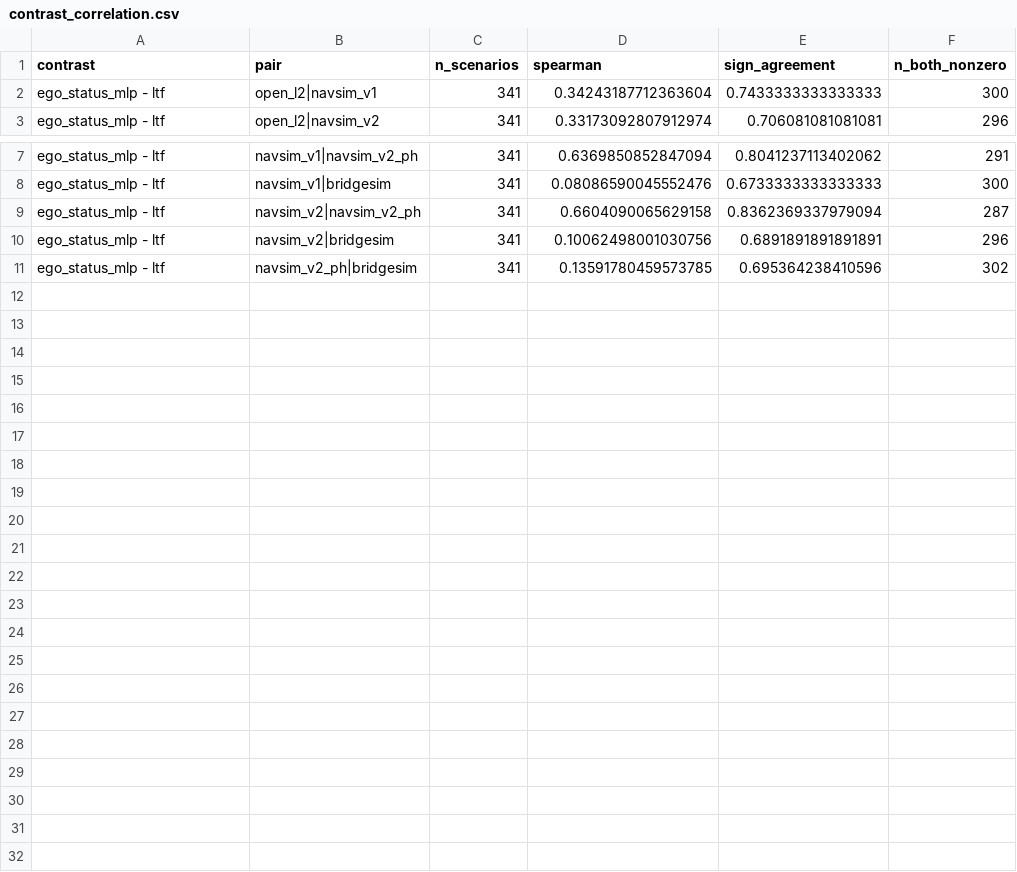
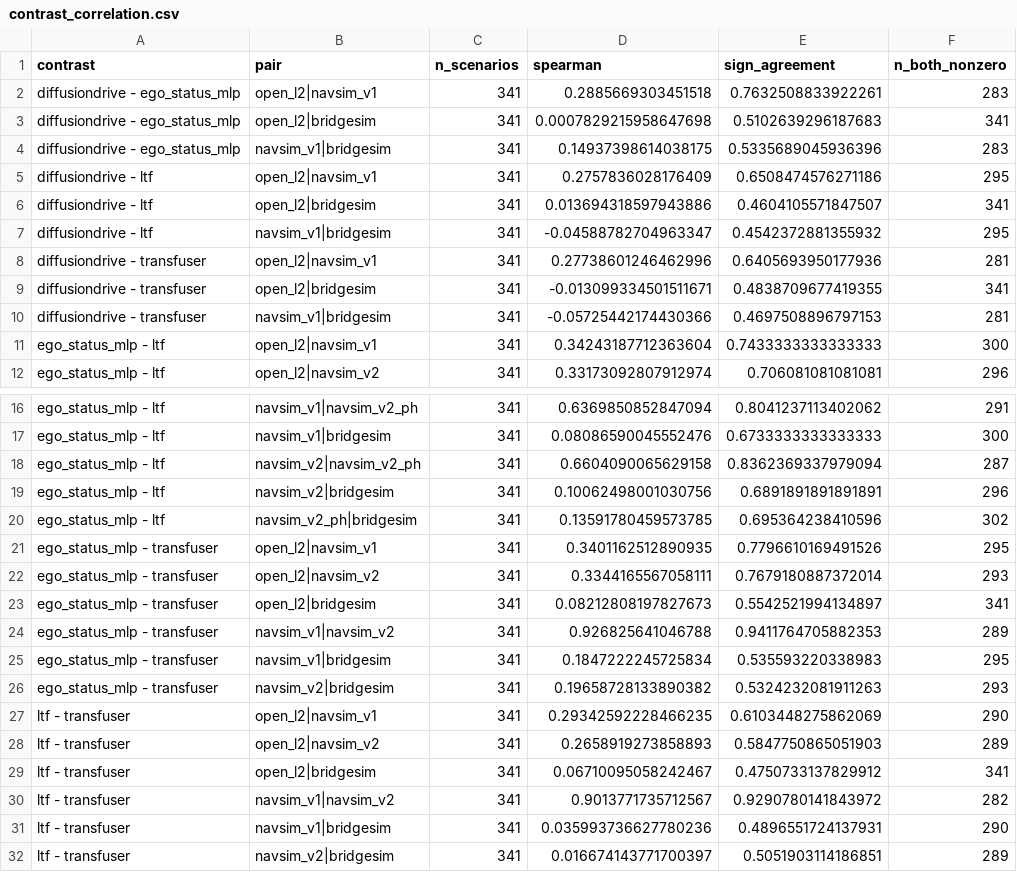
Before and after one commit to digontobiswas/Who-Evaluates-the-Evaluators, a CSV file: results/analysis/final_v2/shared_v2/contrast_correlation.csv, drawn as a sheet; only a part is shown, gaps mark what is left out.

```diff
--- a/results/analysis/final_v2/shared_v2/contrast_correlation.csv
+++ b/results/analysis/final_v2/shared_v2/contrast_correlation.csv
@@ -1,2 +1,11 @@
 contrast,pair,n_scenarios,spearman,sign_agreement,n_both_nonzero
+diffusiondrive - ego_status_mlp,open_l2|navsim_v1,341,0.2885669303451518,0.7632508833922261,283
+diffusiondrive - ego_status_mlp,open_l2|bridgesim,341,0.0007829215958647698,0.5102639296187683,341
+diffusiondrive - ego_status_mlp,navsim_v1|bridgesim,341,0.14937398614038175,0.5335689045936396,283
+diffusiondrive - ltf,open_l2|navsim_v1,341,0.2757836028176409,0.6508474576271186,295
+diffusiondrive - ltf,open_l2|bridgesim,341,0.013694318597943886,0.4604105571847507,341
+diffusiondrive - ltf,navsim_v1|bridgesim,341,-0.04588782704963347,0.4542372881355932,295
+diffusiondrive - transfuser,open_l2|navsim_v1,341,0.27738601246462996,0.6405693950177936,281
+diffusiondrive - transfuser,open_l2|bridgesim,341,-0.013099334501511671,0.4838709677419355,341
+diffusiondrive - transfuser,navsim_v1|bridgesim,341,-0.05725442174430366,0.4697508896797153,281
 ego_status_mlp - ltf,open_l2|navsim_v1,341,0.34243187712363604,0.7433333333333333,300
@@ -11 +20,13 @@ ego_status_mlp - ltf,navsim_v2|bridgesim,341,0.10062498001030756,0.6891891891891
 ego_status_mlp - ltf,navsim_v2_ph|bridgesim,341,0.13591780459573785,0.695364238410596,302
+ego_status_mlp - transfuser,open_l2|navsim_v1,341,0.3401162512890935,0.7796610169491526,295
+ego_status_mlp - transfuser,open_l2|navsim_v2,341,0.3344165567058111,0.7679180887372014,293
+ego_status_mlp - transfuser,open_l2|bridgesim,341,0.08212808197827673,0.5542521994134897,341
+ego_status_mlp - transfuser,navsim_v1|navsim_v2,341,0.926825641046788,0.9411764705882353,289
+ego_status_mlp - transfuser,navsim_v1|bridgesim,341,0.1847222245725834,0.535593220338983,295
+ego_status_mlp - transfuser,navsim_v2|bridgesim,341,0.19658728133890382,0.5324232081911263,293
+ltf - transfuser,open_l2|navsim_v1,341,0.29342592228466235,0.6103448275862069,290
+ltf - transfuser,open_l2|navsim_v2,341,0.2658919273858893,0.5847750865051903,289
+ltf - transfuser,open_l2|bridgesim,341,0.06710095058242467,0.4750733137829912,341
+ltf - transfuser,navsim_v1|navsim_v2,341,0.9013771735712567,0.9290780141843972,282
+ltf - transfuser,navsim_v1|bridgesim,341,0.035993736627780236,0.4896551724137931,290
+ltf - transfuser,navsim_v2|bridgesim,341,0.016674143771700397,0.5051903114186851,289
```
Also changed, not shown: results/analysis/final_v2/shared_v2/family_contrasts.csv, results/analysis/final_v2/shared_v2/shared_agreement.csv, 36 other files.
